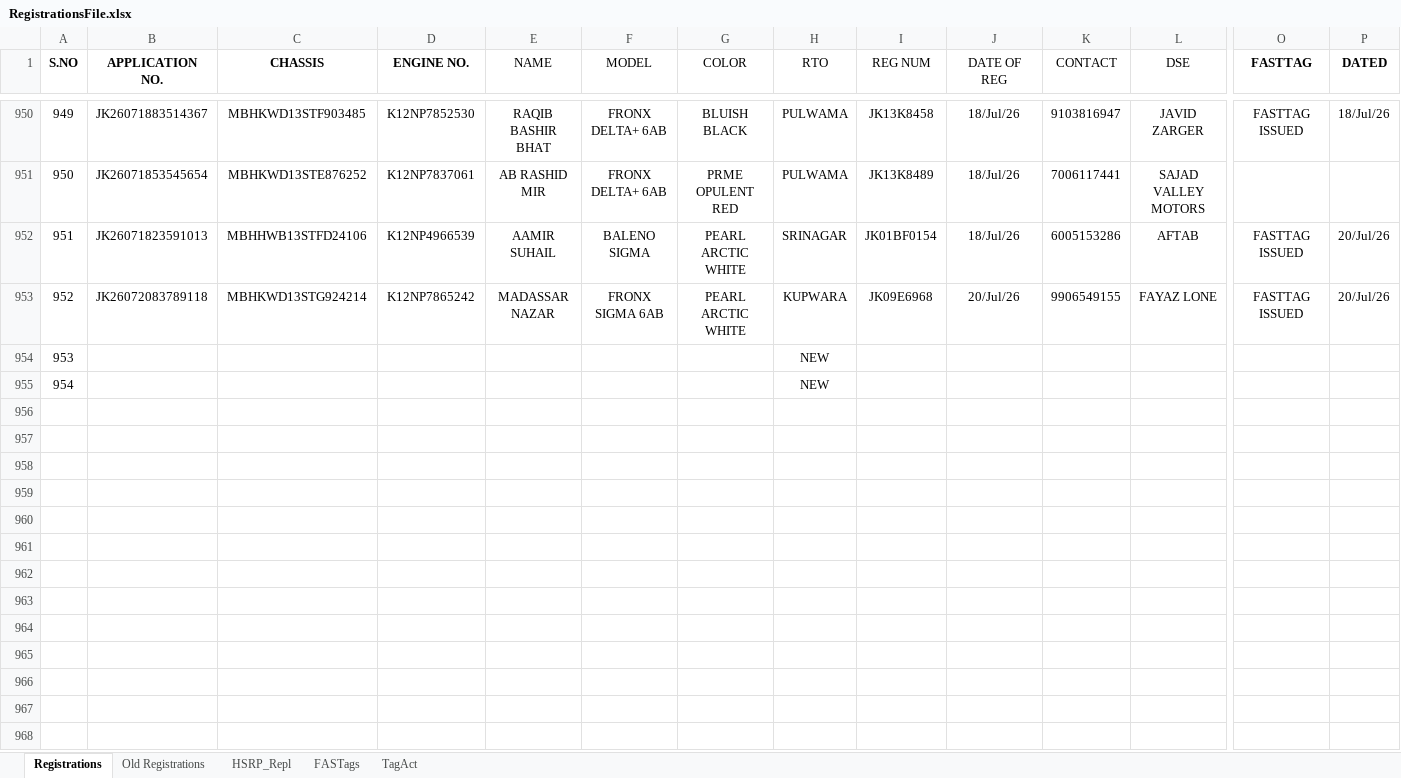
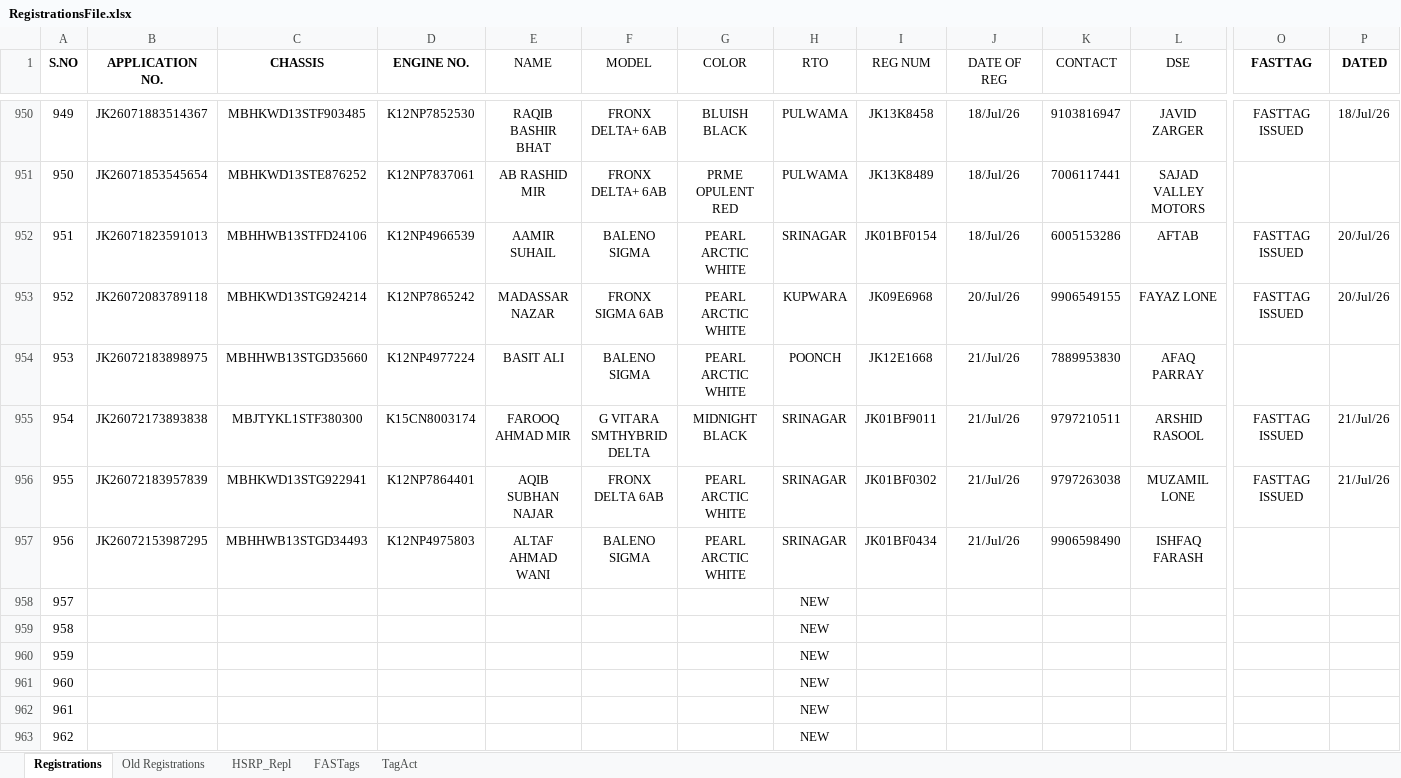
Before and after one commit to adilahmadsofi-ck/Documents, an Excel workbook: RegistrationsFile.xlsx, sheet Registrations, drawn as a sheet; only a part is shown, gaps mark what is left out; values as stored, in another font and other column widths than the file's, no borders; conditional formats and table styles not drawn; addresses are those after the commit; rows hold the shown columns only; the diff names each change by its address in the sheet, - before the commit and + after, or states it on an @@ line.

```diff
--- a/RegistrationsFile.xlsx (sheet Registrations)
+++ b/RegistrationsFile.xlsx (sheet Registrations)
+row 954: 953 | JK26072183898975 | MBHHWB13STGD35660 | K12NP4977224 | BASIT ALI | BALENO SIGMA | PEARL ARCTIC WHITE | POONCH | JK12E1668 | 21/Jul/26 | 7889953830 | AFAQ PARRAY
+row 955: 954 | JK26072173893838 | MBJTYKL1STF380300 | K15CN8003174 | FAROOQ AHMAD MIR | G VITARA SMTHYBRID DELTA | MIDNIGHT BLACK | SRINAGAR | JK01BF9011 | 21/Jul/26 | 9797210511 | ARSHID RASOOL | FASTTAG ISSUED | 21/Jul/26
+row 956: 955 | JK26072183957839 | MBHKWD13STG922941 | K12NP7864401 | AQIB SUBHAN NAJAR | FRONX DELTA 6AB | PEARL ARCTIC WHITE | SRINAGAR | JK01BF0302 | 21/Jul/26 | 9797263038 | MUZAMIL LONE | FASTTAG ISSUED | 21/Jul/26
+row 957: 956 | JK26072153987295 | MBHHWB13STGD34493 | K12NP4975803 | ALTAF AHMAD WANI | BALENO SIGMA | PEARL ARCTIC WHITE | SRINAGAR | JK01BF0434 | 21/Jul/26 | 9906598490 | ISHFAQ FARASH
@@ column A (S.NO) renumbered between rows 958 and 959 @@
+row 960: 959 |  |  |  |  |  |  | NEW
+row 961: 960 |  |  |  |  |  |  | NEW
+row 962: 961 |  |  |  |  |  |  | NEW
+row 963: 962 |  |  |  |  |  |  | NEW
```
Also changed, not shown: sheet FASTags, sheet Old Registrations, formulas that keep their value, DealerRegistrations.xlsx, HSRP.xlsx, 2 other files.
